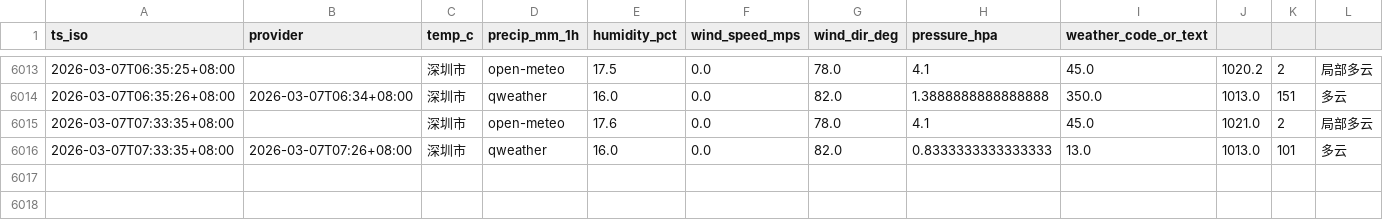
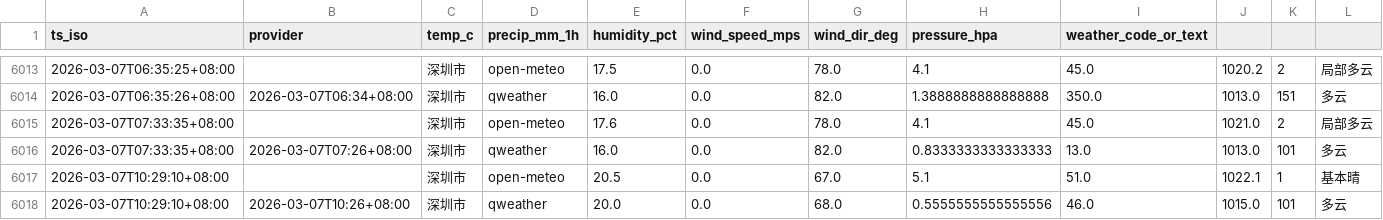
Before and after one commit to INKXXXXYY/shenzhen-weather-collector, a CSV file: weather_log.csv, drawn as a sheet; only a part is shown, gaps mark what is left out.

```diff
--- a/weather_log.csv
+++ b/weather_log.csv
@@ -6016 +6016,3 @@ ts_iso,provider,temp_c,precip_mm_1h,humidity_pct,wind_speed_mps,wind_dir_deg,pre
 2026-03-07T07:33:35+08:00,2026-03-07T07:26+08:00,深圳市,qweather,16.0,0.0,82.0,0.8333333333333333,13.0,1013.0,101,多云
+2026-03-07T10:29:10+08:00,,深圳市,open-meteo,20.5,0.0,67.0,5.1,51.0,1022.1,1,基本晴
+2026-03-07T10:29:10+08:00,2026-03-07T10:26+08:00,深圳市,qweather,20.0,0.0,68.0,0.5555555555555556,46.0,1015.0,101,多云
```
